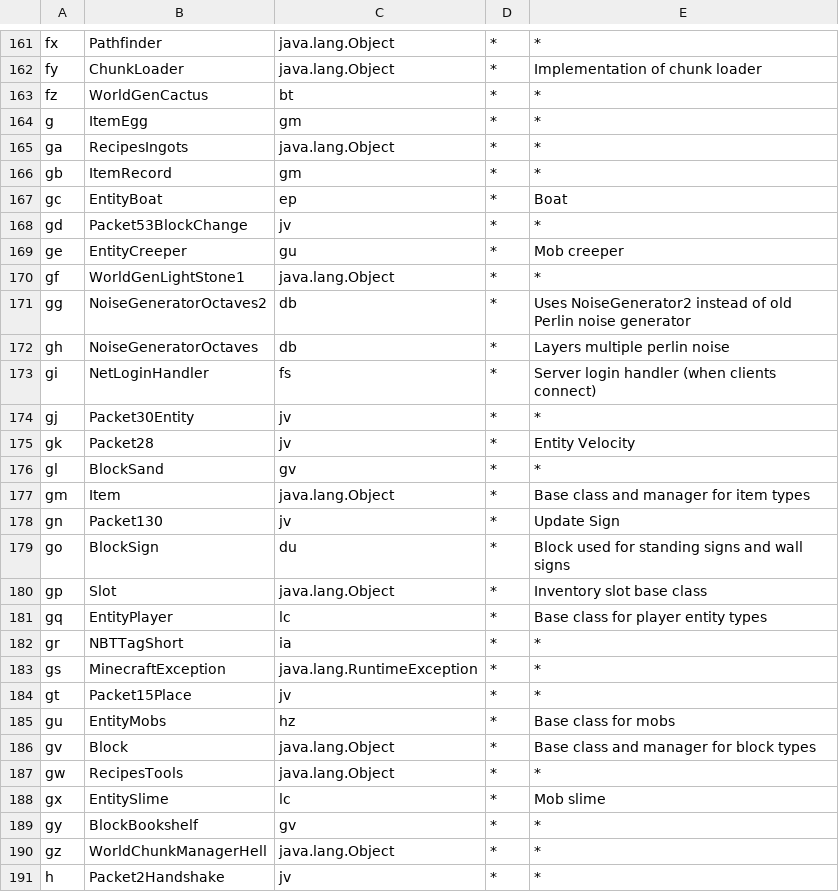
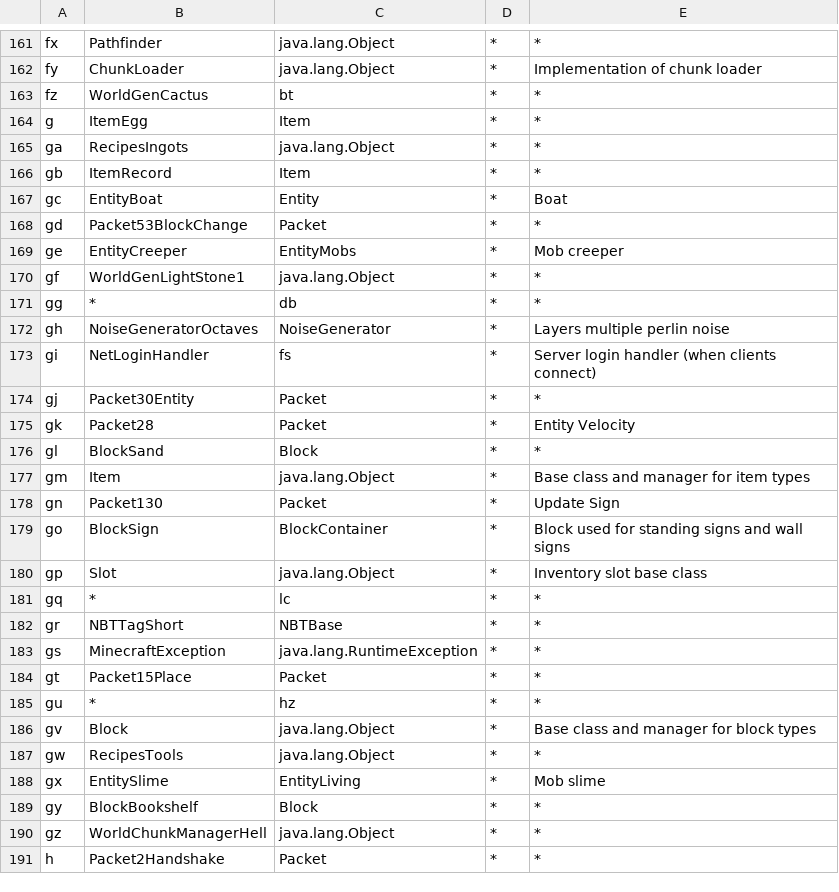
Before and after one commit to N3X15/MiddleCraft, a CSV file: data/server/1.1_02/classes.csv, drawn as a sheet; only a part is shown, gaps mark what is left out; the diff covers the shown part only.

```diff
--- a/data/server/1.1_02/classes.csv
+++ b/data/server/1.1_02/classes.csv
@@ -163,29 +163,29 @@ fy,ChunkLoader,java.lang.Object,*,Implementation of chunk loader
 fz,WorldGenCactus,bt,*,*
-g,ItemEgg,gm,*,*
+g,ItemEgg,Item,*,*
 ga,RecipesIngots,java.lang.Object,*,*
-gb,ItemRecord,gm,*,*
-gc,EntityBoat,ep,*,Boat
-gd,Packet53BlockChange,jv,*,*
-ge,EntityCreeper,gu,*,Mob creeper
+gb,ItemRecord,Item,*,*
+gc,EntityBoat,Entity,*,Boat
+gd,Packet53BlockChange,Packet,*,*
+ge,EntityCreeper,EntityMobs,*,Mob creeper
 gf,WorldGenLightStone1,java.lang.Object,*,*
-gg,NoiseGeneratorOctaves2,db,*,Uses NoiseGenerator2 instead of old Perlin noise generator
-gh,NoiseGeneratorOctaves,db,*,Layers multiple perlin noise
+gg,*,db,*,*
+gh,NoiseGeneratorOctaves,NoiseGenerator,*,Layers multiple perlin noise
 gi,NetLoginHandler,fs,*,Server login handler (when clients connect)
-gj,Packet30Entity,jv,*,*
-gk,Packet28,jv,*,Entity Velocity
-gl,BlockSand,gv,*,*
+gj,Packet30Entity,Packet,*,*
+gk,Packet28,Packet,*,Entity Velocity
+gl,BlockSand,Block,*,*
 gm,Item,java.lang.Object,*,Base class and manager for item types
-gn,Packet130,jv,*,Update Sign
-go,BlockSign,du,*,Block used for standing signs and wall signs
+gn,Packet130,Packet,*,Update Sign
+go,BlockSign,BlockContainer,*,Block used for standing signs and wall signs
 gp,Slot,java.lang.Object,*,Inventory slot base class
-gq,EntityPlayer,lc,*,Base class for player entity types
-gr,NBTTagShort,ia,*,*
+gq,*,lc,*,*
+gr,NBTTagShort,NBTBase,*,*
 gs,MinecraftException,java.lang.RuntimeException,*,*
-gt,Packet15Place,jv,*,*
-gu,EntityMobs,hz,*,Base class for mobs
+gt,Packet15Place,Packet,*,*
+gu,*,hz,*,*
 gv,Block,java.lang.Object,*,Base class and manager for block types
 gw,RecipesTools,java.lang.Object,*,*
-gx,EntitySlime,lc,*,Mob slime
-gy,BlockBookshelf,gv,*,*
+gx,EntitySlime,EntityLiving,*,Mob slime
+gy,BlockBookshelf,Block,*,*
 gz,WorldChunkManagerHell,java.lang.Object,*,*
-h,Packet2Handshake,jv,*,*
+h,Packet2Handshake,Packet,*,*
```
Also changed, not shown: 171 edited cells elsewhere in this file, 8 other files.
